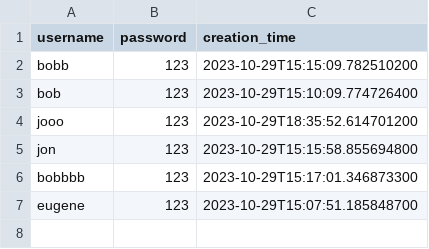
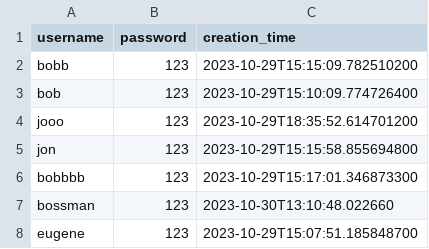
Before and after one commit to vsahni3/LucidDream.ai, a CSV file: users.csv, drawn as a sheet.

Commit message:
finish table creation and set up of SQL DB

```diff
--- a/users.csv
+++ b/users.csv
@@ -6,2 +6,3 @@ jon,123,2023-10-29T15:15:58.855694800
 bobbbb,123,2023-10-29T15:17:01.346873300
+bossman,123,2023-10-30T13:10:48.022660
 eugene,123,2023-10-29T15:07:51.185848700
```
Also changed, not shown: 5 other files.
